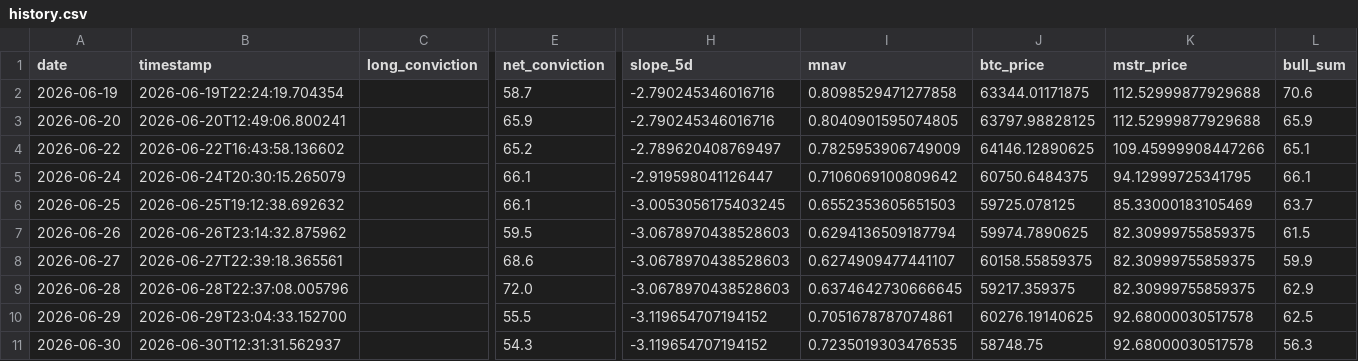
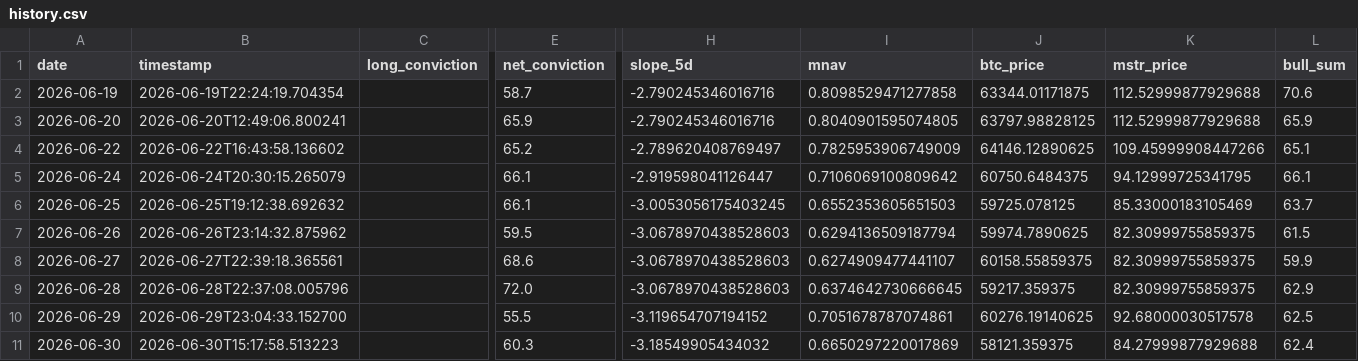
Before and after one commit to micahcranman/nassim-dashboard, a CSV file: docs/history.csv, drawn as a sheet; only a part is shown, gaps mark what is left out; the diff names each change by its address in the sheet, - before the commit and + after, or states it on an @@ line.

```diff
--- a/docs/history.csv
+++ b/docs/history.csv
-B11 (timestamp): 2026-06-30T12:31:31.562937
+B11 (timestamp): 2026-06-30T15:17:58.513223
-E11 (net_conviction): 54.3
+E11 (net_conviction): 60.3
-H11 (slope_5d): -3.119654707194152
+H11 (slope_5d): -3.18549905434032
-I11 (mnav): 0.7235019303476535
+I11 (mnav): 0.6650297220017869
-J11 (btc_price): 58748.75
+J11 (btc_price): 58121.359375
-K11 (mstr_price): 92.68000030517578
+K11 (mstr_price): 84.27999877929688
-L11 (bull_sum): 56.3
+L11 (bull_sum): 62.4
```
Also changed, not shown: outputs/history.csv, 5 other files.
